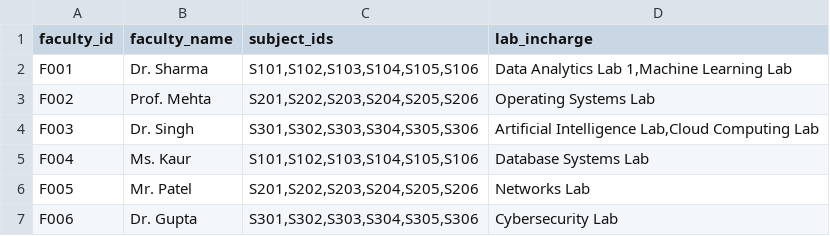
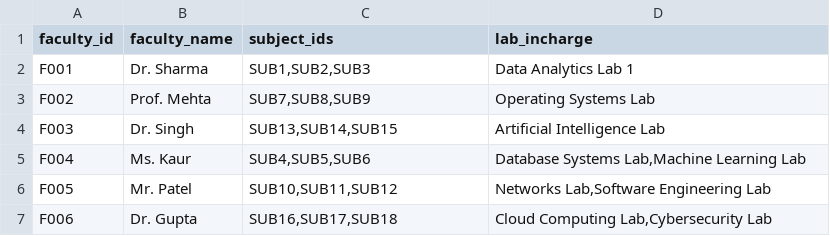
Before and after one commit to ananya7-droid/timetable-application, a CSV file: data/faculty.csv, drawn as a sheet.

Commit message:
Update faculty.csv

```diff
--- a/data/faculty.csv
+++ b/data/faculty.csv
@@ -1,7 +1,7 @@
 faculty_id,faculty_name,subject_ids,lab_incharge
-F001,Dr. Sharma,"S101,S102,S103,S104,S105,S106","Data Analytics Lab 1,Machine Learning Lab"
-F002,Prof. Mehta,"S201,S202,S203,S204,S205,S206","Operating Systems Lab"
-F003,Dr. Singh,"S301,S302,S303,S304,S305,S306","Artificial Intelligence Lab,Cloud Computing Lab"
-F004,Ms. Kaur,"S101,S102,S103,S104,S105,S106","Database Systems Lab"
-F005,Mr. Patel,"S201,S202,S203,S204,S205,S206","Networks Lab"
-F006,Dr. Gupta,"S301,S302,S303,S304,S305,S306","Cybersecurity Lab"
+F001,Dr. Sharma,"SUB1,SUB2,SUB3","Data Analytics Lab 1"
+F002,Prof. Mehta,"SUB7,SUB8,SUB9","Operating Systems Lab"
+F003,Dr. Singh,"SUB13,SUB14,SUB15","Artificial Intelligence Lab"
+F004,Ms. Kaur,"SUB4,SUB5,SUB6","Database Systems Lab,Machine Learning Lab"
+F005,Mr. Patel,"SUB10,SUB11,SUB12","Networks Lab,Software Engineering Lab"
+F006,Dr. Gupta,"SUB16,SUB17,SUB18","Cloud Computing Lab,Cybersecurity Lab"
```
